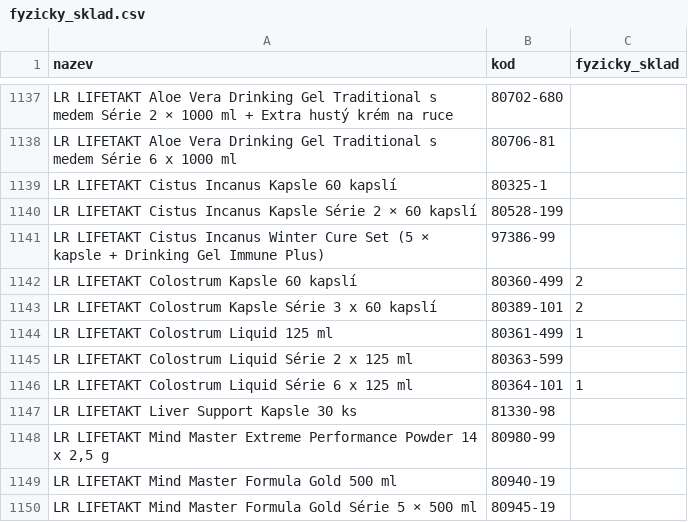
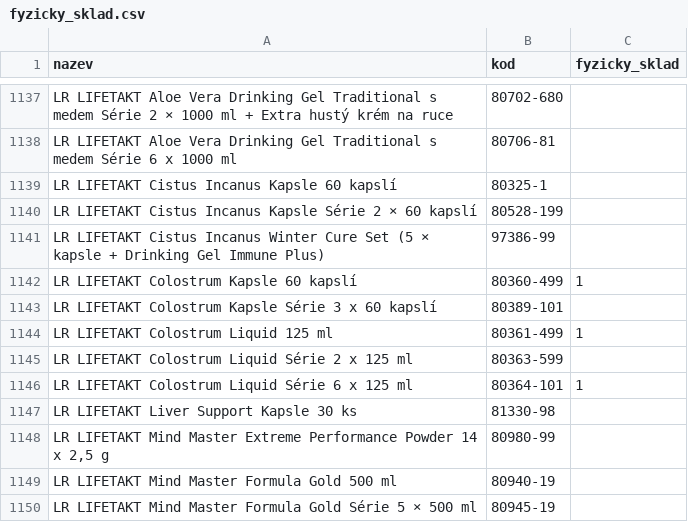
Before and after one commit to Stzboril/kosmetikaeva-sklad, a CSV file: data/fyzicky_sklad.csv, drawn as a sheet; only a part is shown, gaps mark what is left out.

```diff
--- a/data/fyzicky_sklad.csv
+++ b/data/fyzicky_sklad.csv
@@ -1141,4 +1141,4 @@ LR LIFETAKT Cistus Incanus Kapsle Série 2 × 60 kapslí;80528-199;
 LR LIFETAKT Cistus Incanus Winter Cure Set (5 × kapsle + Drinking Gel Immune Plus);97386-99;
-LR LIFETAKT Colostrum Kapsle 60 kapslí;80360-499;2
-LR LIFETAKT Colostrum Kapsle Série 3 x 60 kapslí;80389-101;2
+LR LIFETAKT Colostrum Kapsle 60 kapslí;80360-499;1
+LR LIFETAKT Colostrum Kapsle Série 3 x 60 kapslí;80389-101;
 LR LIFETAKT Colostrum Liquid 125 ml;80361-499;1
```
Also changed, not shown: 2 other files.
